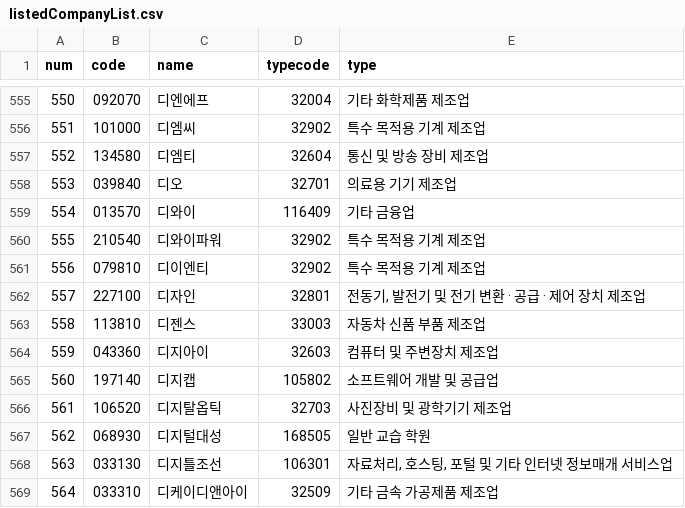
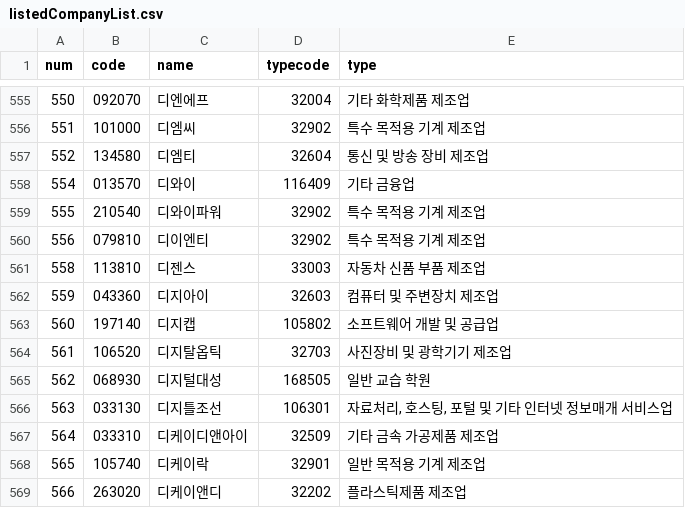
Before and after one commit to taes-k/stock_analysis, a CSV file: crawler/morpheme/listedCompanyList.csv, drawn as a sheet; only a part is shown, gaps mark what is left out; the shorter side is filled out with more unchanged rows; the diff names each change by its address in the sheet, - before the commit and + after, or states it on an @@ line.

```diff
--- a/crawler/morpheme/listedCompanyList.csv
+++ b/crawler/morpheme/listedCompanyList.csv
-row 558: 553 | 039840 | 디오 | 32701 | 의료용 기기 제조업
-row 562: 557 | 227100 | 디자인 | 32801 | 전동기, 발전기 및 전기 변환 · 공급 · 제어 장치 제조업
```
Also changed, not shown: 7 other files.
